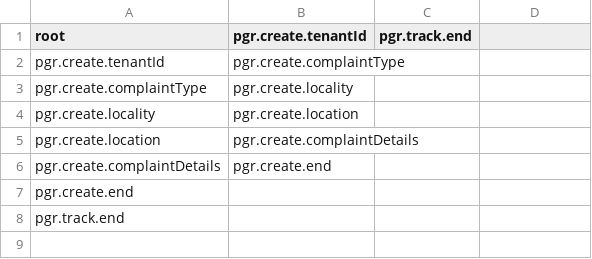
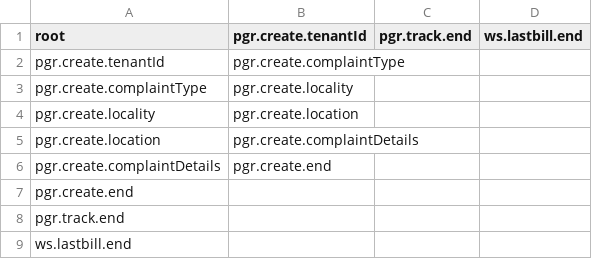
Before and after one commit to rushang7/chatbot, a CSV file: src/main/resources/GRAPH_ADJACENCY_LIST.csv, drawn as a sheet.

```diff
--- a/src/main/resources/GRAPH_ADJACENCY_LIST.csv
+++ b/src/main/resources/GRAPH_ADJACENCY_LIST.csv
@@ -1,2 +1,2 @@
-root,pgr.create.tenantId,pgr.track.end
+root,pgr.create.tenantId,pgr.track.end,ws.lastbill.end
 pgr.create.tenantId,pgr.create.complaintType
@@ -8 +8,2 @@ pgr.create.end
 pgr.track.end
+ws.lastbill.end
```
Also changed, not shown: 9 other files.
